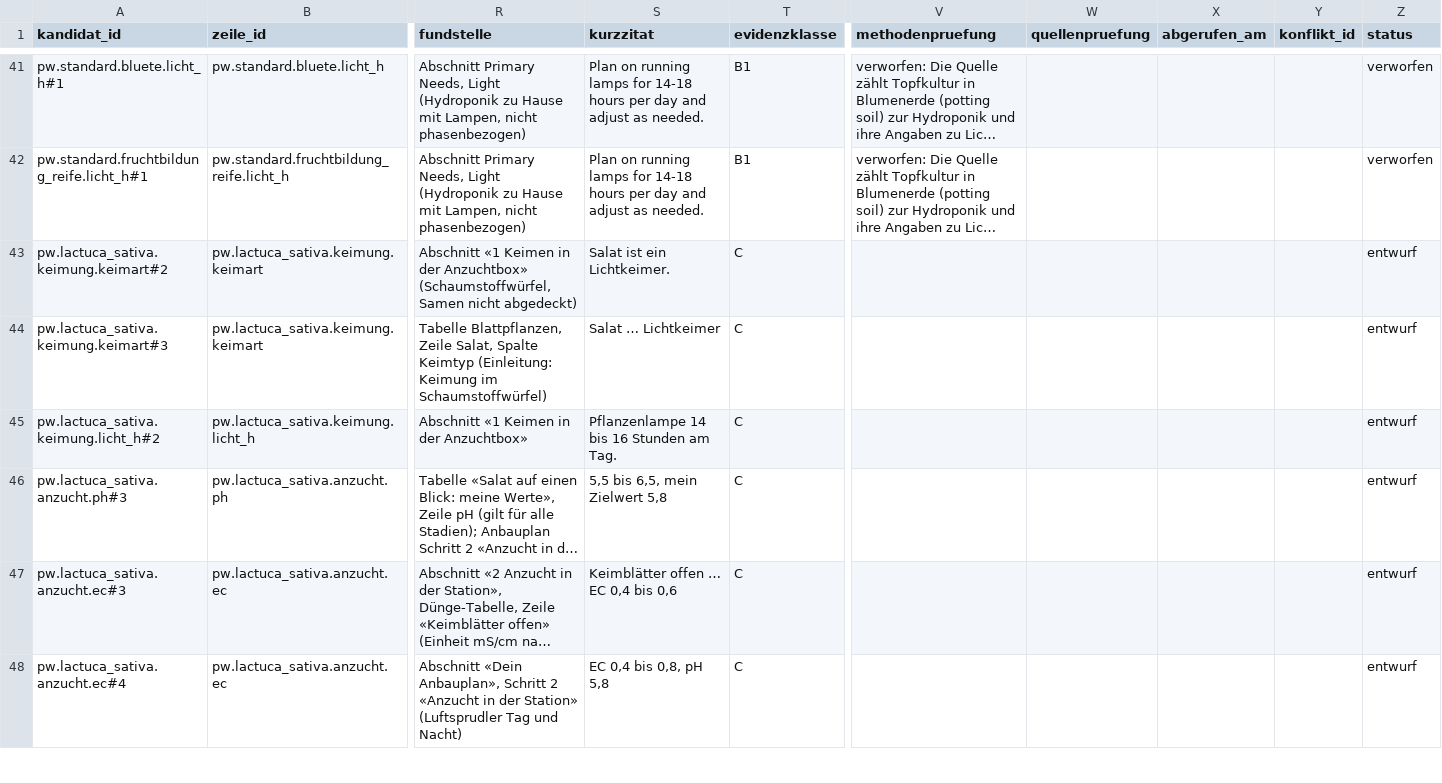
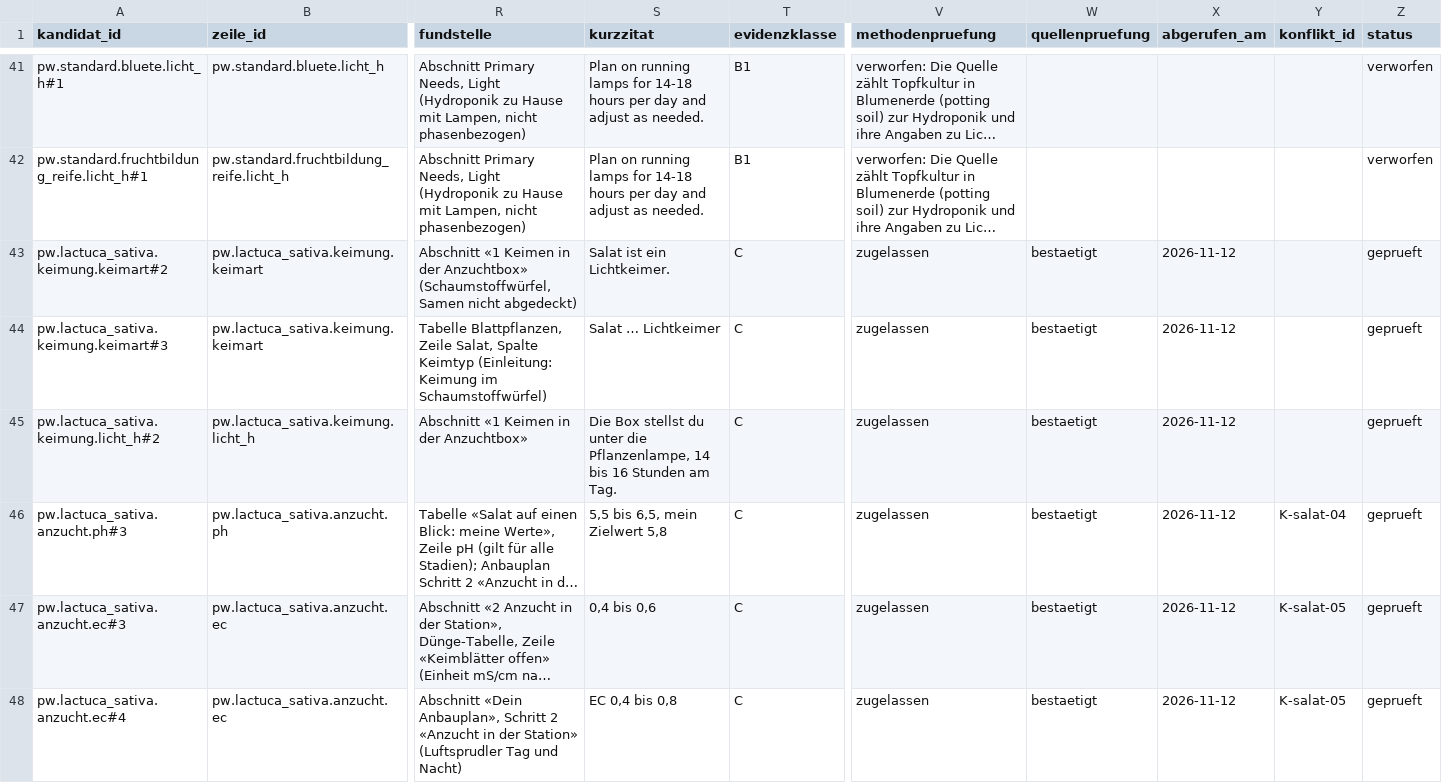
Before and after one commit to hydrovisor/hydrovisor.github.io, a CSV file: data/wissensbasis/kandidaten/teile/blattsalat/profilwert.csv, drawn as a sheet; only a part is shown, gaps mark what is left out; long unchanged cells end in …; the diff covers the shown part only; the diff names each change by its address in the sheet, - before the commit and + after, or states it on an @@ line.

```diff
--- a/data/wissensbasis/kandidaten/teile/blattsalat/profilwert.csv
+++ b/data/wissensbasis/kandidaten/teile/blattsalat/profilwert.csv
-V43:V48 (methodenpruefung): (empty)
+V43:V48 (methodenpruefung): zugelassen
-W43:W48 (quellenpruefung): (empty)
+W43:W48 (quellenpruefung): bestaetigt
-X43:X48 (abgerufen_am): (empty)
+X43:X48 (abgerufen_am): 2026-11-12
-Z43:Z48 (status): entwurf
+Z43:Z48 (status): geprueft
-S45 (kurzzitat): Pflanzenlampe 14 bis…
+S45 (kurzzitat): Die Box stellst du unter die Pflanzenlampe, 14 bis…
-Y46 (konflikt_id): (empty)
+Y46 (konflikt_id): K-salat-04
-S47 (kurzzitat): Keimblätter offen … EC 0,4 bis 0,6
+S47 (kurzzitat): 0,4 bis 0,6
-Y47:Y48 (konflikt_id): (empty)
+Y47:Y48 (konflikt_id): K-salat-05
-S48 (kurzzitat): EC 0,4 bis 0,8, pH 5,8
+S48 (kurzzitat): EC 0,4 bis 0,8
```
Also changed, not shown: 2 added rows and 65 edited cells elsewhere in this file, data/wissensbasis/kandidaten/teile/fruchtgemuese/profilwert.csv, data/wissensbasis/kandidaten/teile/fruchtgemuese/profilwert_offen.csv, 38 other files.
